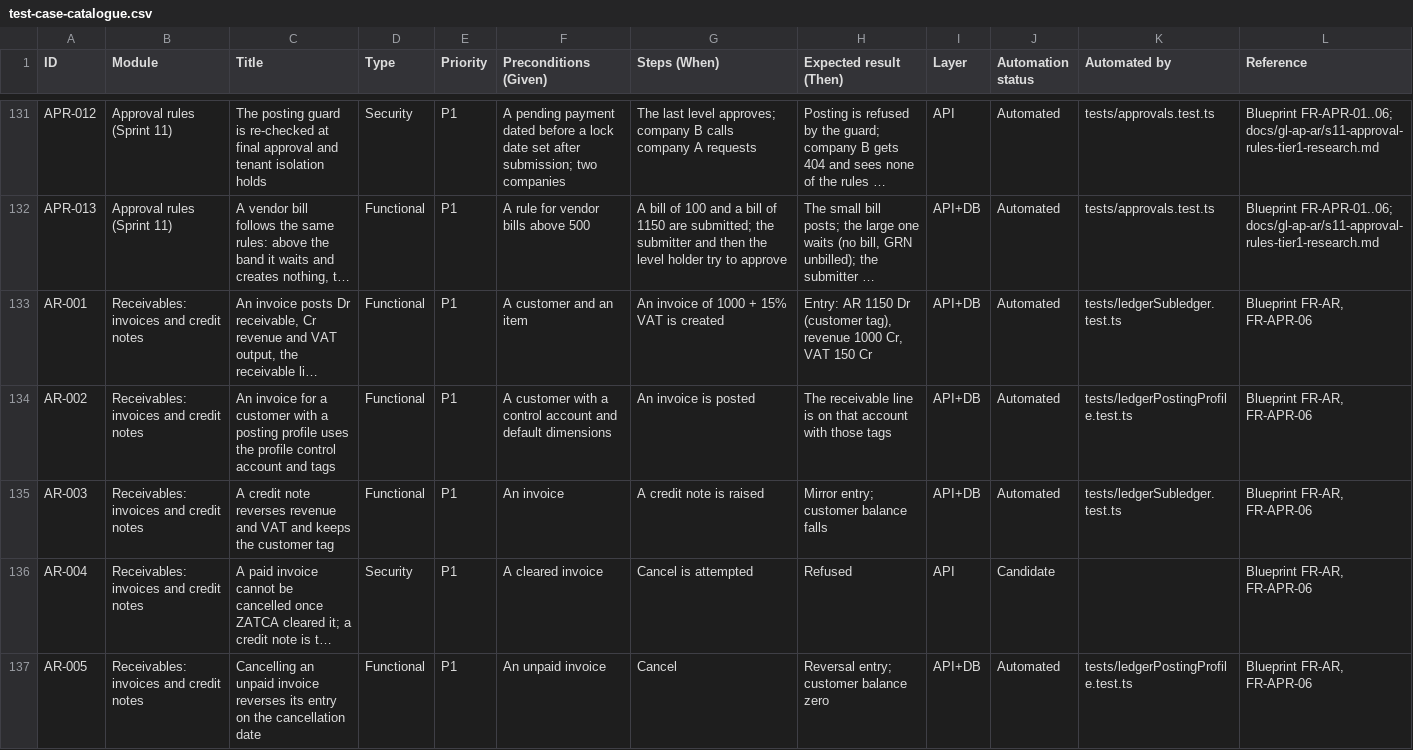
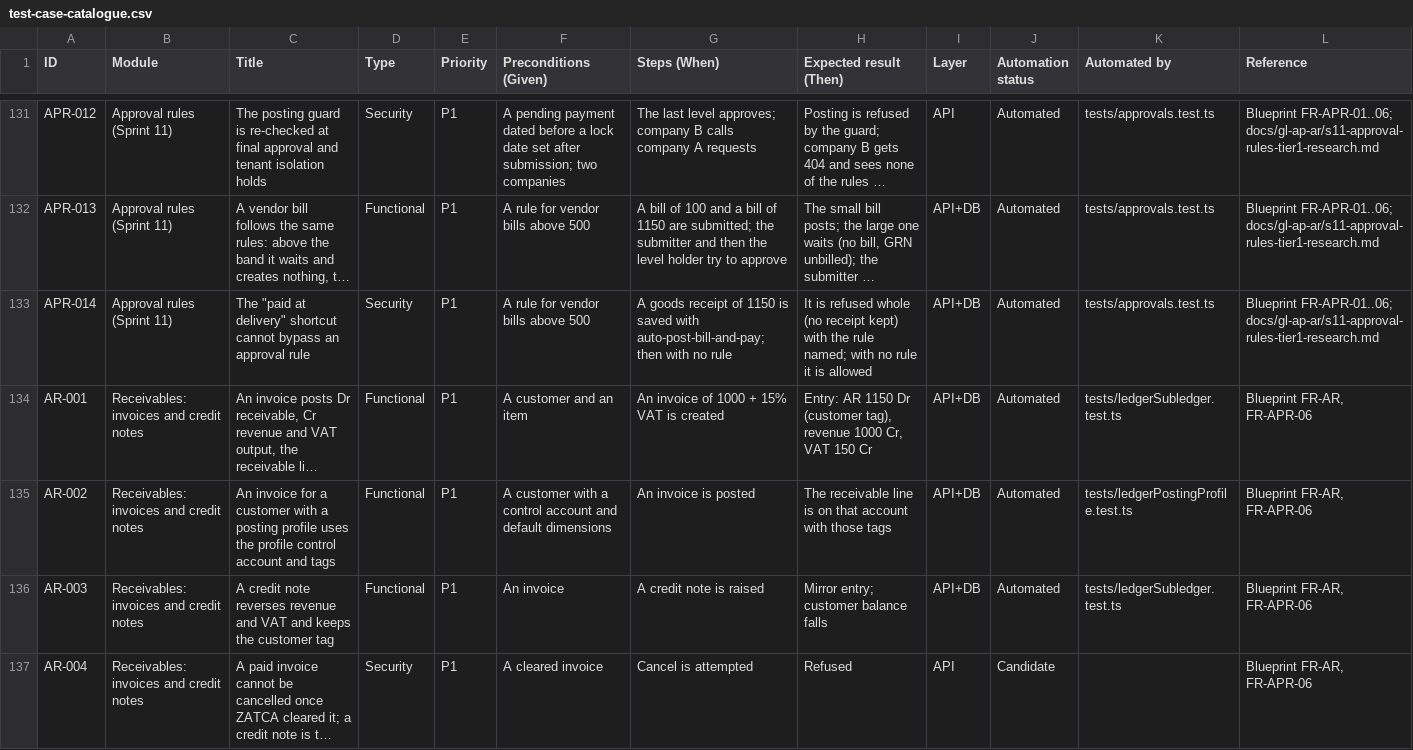
Before and after one commit to imranzarrar/ERP, a CSV file: docs/test-cases/test-case-catalogue.csv, drawn as a sheet; only a part is shown, gaps mark what is left out; the shorter side is filled out with more unchanged rows; long unchanged cells end in …; the diff names each change by its address in the sheet, - before the commit and + after, or states it on an @@ line.

```diff
--- a/docs/test-cases/test-case-catalogue.csv
+++ b/docs/test-cases/test-case-catalogue.csv
+row 133: APR-014 | Approval rules (Sprint 11) | The "paid at delivery" shortcut cannot bypass an approval rule | Security | P1 | A rule for vendor bills above 500 | A goods receipt of 1150 is saved with auto-post-bill-and-pay; then with no rule | It is refused whole (no receipt kept) with the rule named; with no rule it is allowed | API+DB | Automated | tests/approvals.test.ts | Blueprint FR-APR-01..06; docs/gl-ap-ar/s11-approval-rules-tier1-research.md
```
Also changed, not shown: 19 other files.
